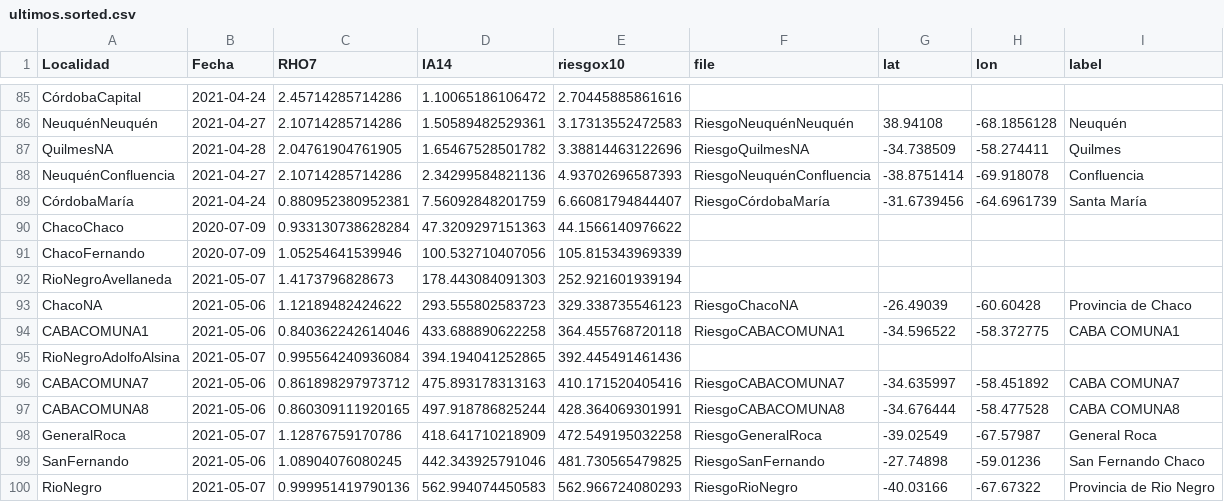
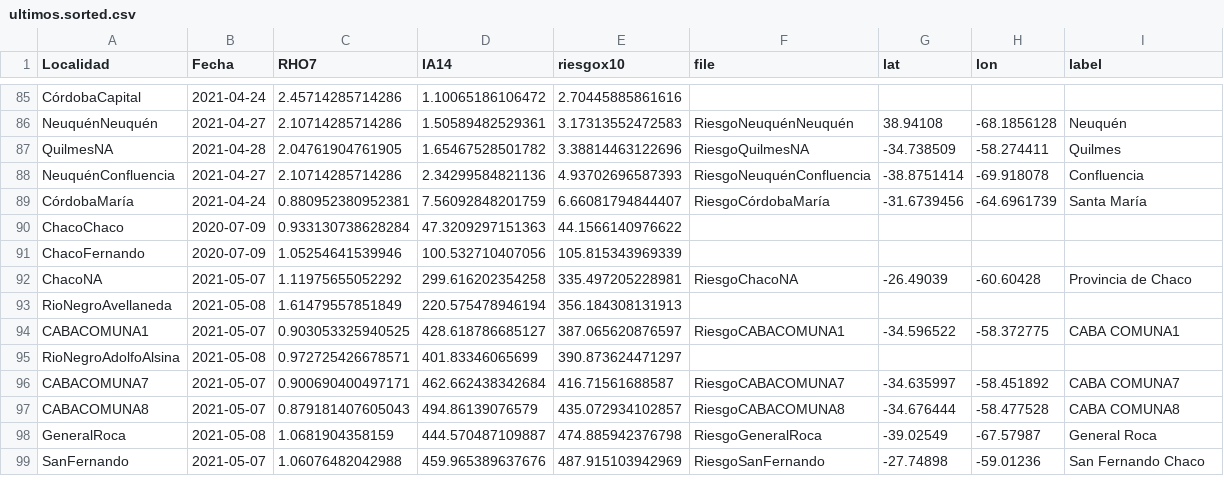
Before and after one commit to droyktton/loscoihues, a CSV file: ultimos.sorted.csv, drawn as a sheet; only a part is shown, gaps mark what is left out; the diff covers the shown part only.

```diff
--- a/ultimos.sorted.csv
+++ b/ultimos.sorted.csv
@@ -91,10 +91,9 @@ ChacoChaco,2020-07-09,0.933130738628284,47.3209297151363,44.1566140976622,
 ChacoFernando,2020-07-09,1.05254641539946,100.532710407056,105.815343969339,
-RioNegroAvellaneda,2021-05-07,1.4173796828673,178.443084091303,252.921601939194,
-ChacoNA,2021-05-06,1.12189482424622,293.555802583723,329.338735546123,RiesgoChacoNA,-26.49039,-60.60428,"Provincia de Chaco"
-CABACOMUNA1,2021-05-06,0.840362242614046,433.688890622258,364.455768720118,RiesgoCABACOMUNA1,-34.596522,-58.372775,"CABA COMUNA1"
-RioNegroAdolfoAlsina,2021-05-07,0.995564240936084,394.194041252865,392.445491461436,
-CABACOMUNA7,2021-05-06,0.861898297973712,475.893178313163,410.171520405416,RiesgoCABACOMUNA7,-34.635997,-58.451892,"CABA COMUNA7"
-CABACOMUNA8,2021-05-06,0.860309111920165,497.918786825244,428.364069301991,RiesgoCABACOMUNA8,-34.676444,-58.477528,"CABA COMUNA8"
-GeneralRoca,2021-05-07,1.12876759170786,418.641710218909,472.549195032258,RiesgoGeneralRoca,-39.02549,-67.57987,"General Roca"
-SanFernando,2021-05-06,1.08904076080245,442.343925791046,481.730565479825,RiesgoSanFernando,-27.74898,-59.01236,"San Fernando Chaco"
-RioNegro,2021-05-07,0.999951419790136,562.994074450583,562.966724080293,RiesgoRioNegro,-40.03166,-67.67322,"Provincia de Rio Negro"
+ChacoNA,2021-05-07,1.11975655052292,299.616202354258,335.497205228981,RiesgoChacoNA,-26.49039,-60.60428,"Provincia de Chaco"
+RioNegroAvellaneda,2021-05-08,1.61479557851849,220.575478946194,356.184308131913,
+CABACOMUNA1,2021-05-07,0.903053325940525,428.618786685127,387.065620876597,RiesgoCABACOMUNA1,-34.596522,-58.372775,"CABA COMUNA1"
+RioNegroAdolfoAlsina,2021-05-08,0.972725426678571,401.83346065699,390.873624471297,
+CABACOMUNA7,2021-05-07,0.900690400497171,462.662438342684,416.71561688587,RiesgoCABACOMUNA7,-34.635997,-58.451892,"CABA COMUNA7"
+CABACOMUNA8,2021-05-07,0.879181407605043,494.86139076579,435.072934102857,RiesgoCABACOMUNA8,-34.676444,-58.477528,"CABA COMUNA8"
+GeneralRoca,2021-05-08,1.0681904358159,444.570487109887,474.885942376798,RiesgoGeneralRoca,-39.02549,-67.57987,"General Roca"
+SanFernando,2021-05-07,1.06076482042988,459.965389637676,487.915103942969,RiesgoSanFernando,-27.74898,-59.01236,"San Fernando Chaco"
```
Also changed, not shown: 1 added row and 16 edited cells elsewhere in this file, 1 other file.
